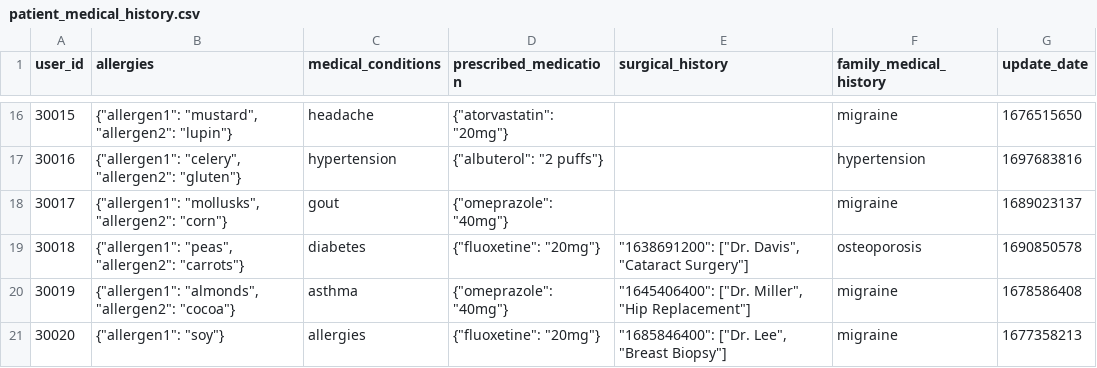
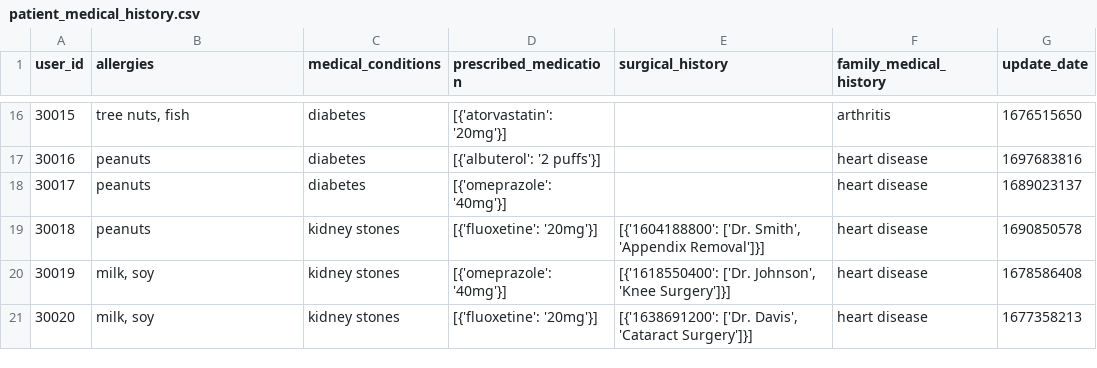
Before and after one commit to mitalee18/520_Project_Binary_Brigade, a CSV file: services/server/data/patient_medical_history.csv, drawn as a sheet; only a part is shown, gaps mark what is left out; the diff covers the shown part only.

```diff
--- a/services/server/data/patient_medical_history.csv
+++ b/services/server/data/patient_medical_history.csv
@@ -16,6 +16,6 @@ user_id,allergies,medical_conditions,prescribed_medication,surgical_history,fami
-30015,"{""allergen1"": ""mustard"", ""allergen2"": ""lupin""}",headache,"{""atorvastatin"": ""20mg""}",,migraine,1676515650
-30016,"{""allergen1"": ""celery"", ""allergen2"": ""gluten""}",hypertension,"{""albuterol"": ""2 puffs""}",,hypertension,1697683816
-30017,"{""allergen1"": ""mollusks"", ""allergen2"": ""corn""}",gout,"{""omeprazole"": ""40mg""}",,migraine,1689023137
-30018,"{""allergen1"": ""peas"", ""allergen2"": ""carrots""}",diabetes,"{""fluoxetine"": ""20mg""}","""1638691200"": [""Dr. Davis"", ""Cataract Surgery""]",osteoporosis,1690850578
-30019,"{""allergen1"": ""almonds"", ""allergen2"": ""cocoa""}",asthma,"{""omeprazole"": ""40mg""}","""1645406400"": [""Dr. Miller"", ""Hip Replacement""]",migraine,1678586408
-30020,"{""allergen1"": ""soy""}",allergies,"{""fluoxetine"": ""20mg""}"," ""1685846400"": [""Dr. Lee"", ""Breast Biopsy""]",migraine,1677358213
+30015,"tree nuts, fish",diabetes,[{'atorvastatin': '20mg'}],,arthritis,1676515650
+30016,peanuts,diabetes,[{'albuterol': '2 puffs'}],,heart disease,1697683816
+30017,peanuts,diabetes,[{'omeprazole': '40mg'}],,heart disease,1689023137
+30018,peanuts,kidney stones,[{'fluoxetine': '20mg'}],"[{'1604188800': ['Dr. Smith', 'Appendix Removal']}]",heart disease,1690850578
+30019,"milk, soy",kidney stones,[{'omeprazole': '40mg'}],"[{'1618550400': ['Dr. Johnson', 'Knee Surgery']}]",heart disease,1678586408
+30020,"milk, soy",kidney stones,[{'fluoxetine': '20mg'}],"[{'1638691200': ['Dr. Davis', 'Cataract Surgery']}]",heart disease,1677358213
```
Also changed, not shown: 63 edited cells elsewhere in this file, services/server/data/doctor.csv, services/server/data/patient.csv, 3 other files.
